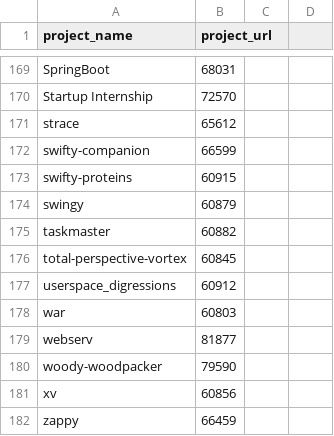
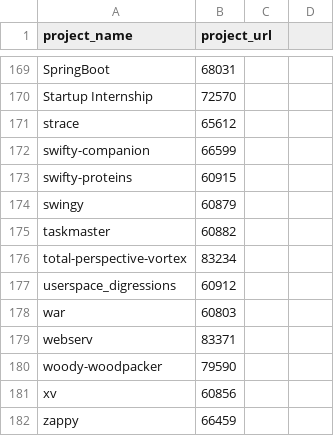
Before and after one commit to ecole42-yoma/42_projects_archive, a CSV file: project_url.csv, drawn as a sheet; only a part is shown, gaps mark what is left out; the diff covers the shown part only.

```diff
--- a/project_url.csv
+++ b/project_url.csv
@@ -175,6 +175,6 @@ swingy,60879
 taskmaster,60882
-total-perspective-vortex,60845
+total-perspective-vortex,83234
 userspace_digressions,60912
 war,60803
-webserv,81877
+webserv,83371
 woody-woodpacker,79590
```
Also changed, not shown: 21 added rows and 1 edited cell elsewhere in this file.
